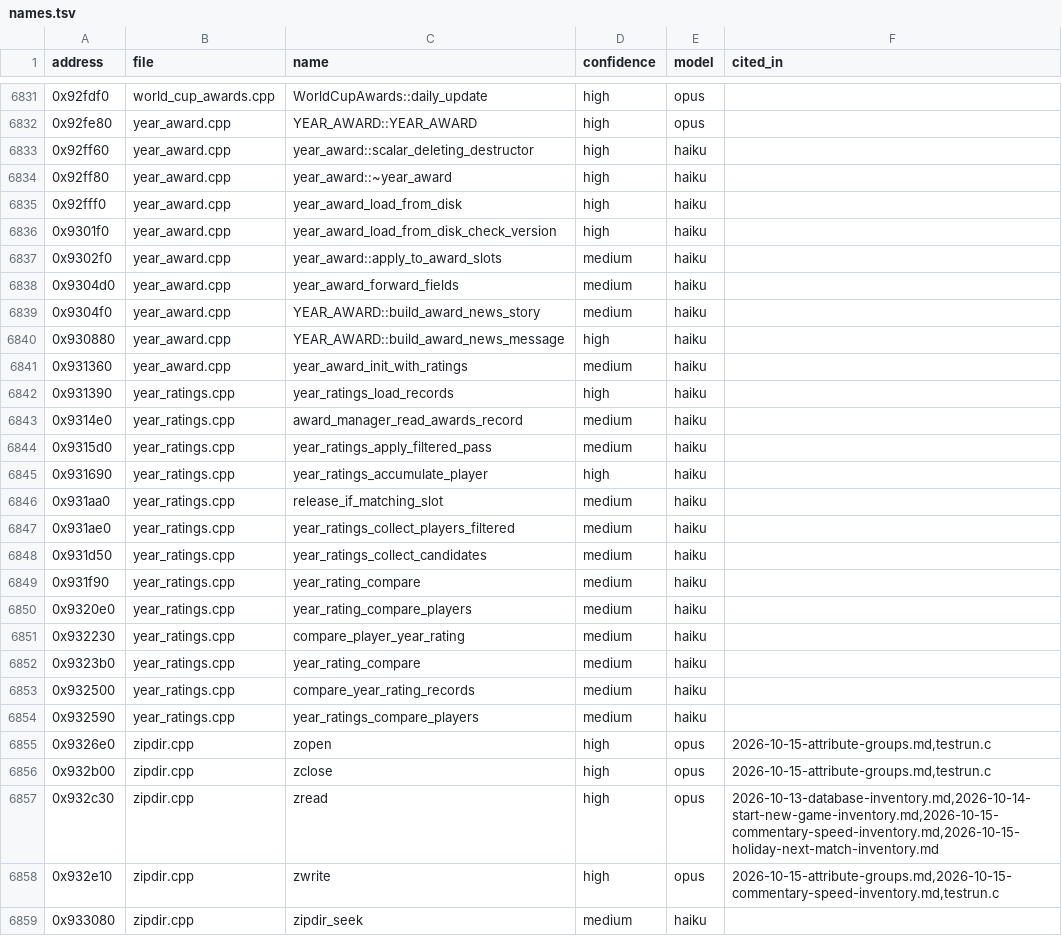
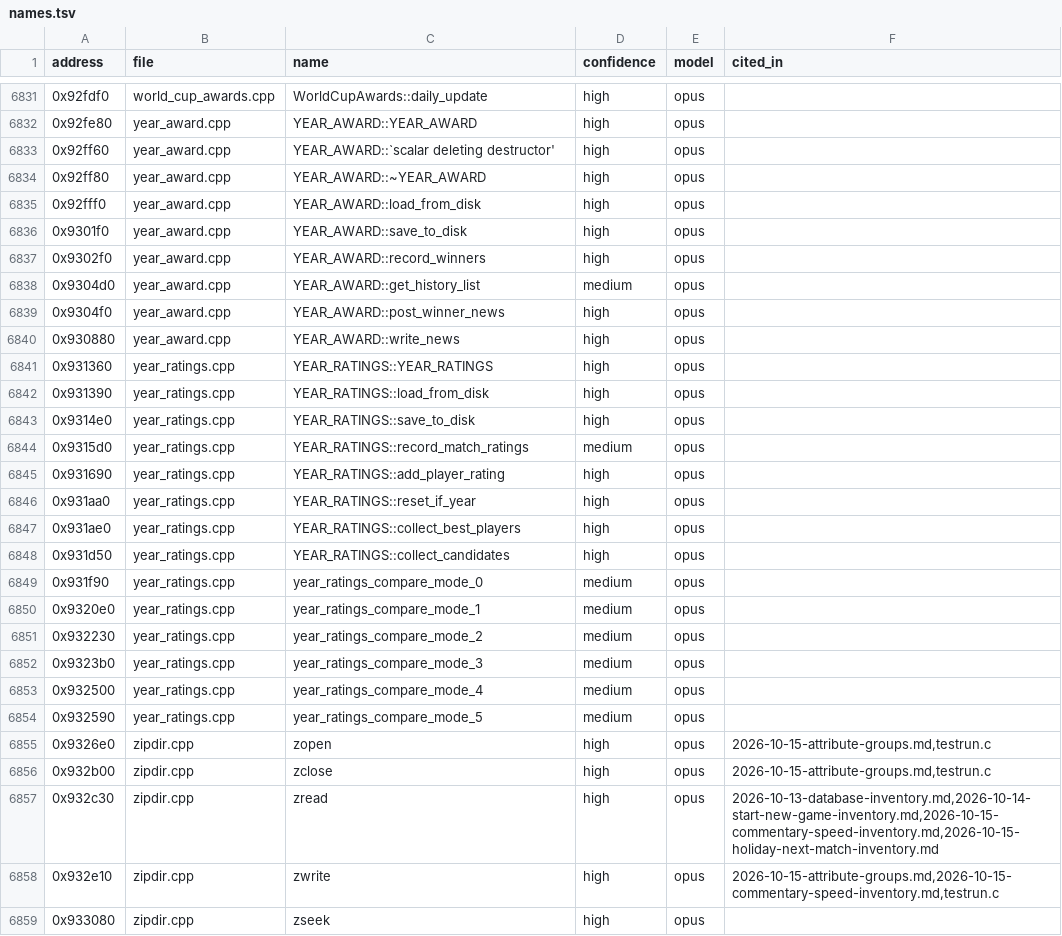
Before and after one commit to maxevans60/cm0102-bosman-edition, a TSV file: docs/research/function-map/names.tsv, drawn as a sheet; only a part is shown, gaps mark what is left out; the diff covers the shown part only.

```diff
--- a/docs/research/function-map/names.tsv
+++ b/docs/research/function-map/names.tsv
@@ -6832,24 +6832,24 @@ address	file	name	confidence	model	cited_in
 0x92fe80	year_award.cpp	YEAR_AWARD::YEAR_AWARD	high	opus	
-0x92ff60	year_award.cpp	year_award::scalar_deleting_destructor	high	haiku	
-0x92ff80	year_award.cpp	year_award::~year_award	high	haiku	
-0x92fff0	year_award.cpp	year_award_load_from_disk	high	haiku	
-0x9301f0	year_award.cpp	year_award_load_from_disk_check_version	high	haiku	
-0x9302f0	year_award.cpp	year_award::apply_to_award_slots	medium	haiku	
-0x9304d0	year_award.cpp	year_award_forward_fields	medium	haiku	
-0x9304f0	year_award.cpp	YEAR_AWARD::build_award_news_story	medium	haiku	
-0x930880	year_award.cpp	YEAR_AWARD::build_award_news_message	high	haiku	
-0x931360	year_award.cpp	year_award_init_with_ratings	medium	haiku	
-0x931390	year_ratings.cpp	year_ratings_load_records	high	haiku	
-0x9314e0	year_ratings.cpp	award_manager_read_awards_record	medium	haiku	
-0x9315d0	year_ratings.cpp	year_ratings_apply_filtered_pass	medium	haiku	
-0x931690	year_ratings.cpp	year_ratings_accumulate_player	high	haiku	
-0x931aa0	year_ratings.cpp	release_if_matching_slot	medium	haiku	
-0x931ae0	year_ratings.cpp	year_ratings_collect_players_filtered	medium	haiku	
-0x931d50	year_ratings.cpp	year_ratings_collect_candidates	medium	haiku	
-0x931f90	year_ratings.cpp	year_rating_compare	medium	haiku	
-0x9320e0	year_ratings.cpp	year_rating_compare_players	medium	haiku	
-0x932230	year_ratings.cpp	compare_player_year_rating	medium	haiku	
-0x9323b0	year_ratings.cpp	year_rating_compare	medium	haiku	
-0x932500	year_ratings.cpp	compare_year_rating_records	medium	haiku	
-0x932590	year_ratings.cpp	year_ratings_compare_players	medium	haiku	
+0x92ff60	year_award.cpp	YEAR_AWARD::`scalar deleting destructor'	high	opus	
+0x92ff80	year_award.cpp	YEAR_AWARD::~YEAR_AWARD	high	opus	
+0x92fff0	year_award.cpp	YEAR_AWARD::load_from_disk	high	opus	
+0x9301f0	year_award.cpp	YEAR_AWARD::save_to_disk	high	opus	
+0x9302f0	year_award.cpp	YEAR_AWARD::record_winners	high	opus	
+0x9304d0	year_award.cpp	YEAR_AWARD::get_history_list	medium	opus	
+0x9304f0	year_award.cpp	YEAR_AWARD::post_winner_news	high	opus	
+0x930880	year_award.cpp	YEAR_AWARD::write_news	high	opus	
+0x931360	year_ratings.cpp	YEAR_RATINGS::YEAR_RATINGS	high	opus	
+0x931390	year_ratings.cpp	YEAR_RATINGS::load_from_disk	high	opus	
+0x9314e0	year_ratings.cpp	YEAR_RATINGS::save_to_disk	high	opus	
+0x9315d0	year_ratings.cpp	YEAR_RATINGS::record_match_ratings	medium	opus	
+0x931690	year_ratings.cpp	YEAR_RATINGS::add_player_rating	high	opus	
+0x931aa0	year_ratings.cpp	YEAR_RATINGS::reset_if_year	high	opus	
+0x931ae0	year_ratings.cpp	YEAR_RATINGS::collect_best_players	high	opus	
+0x931d50	year_ratings.cpp	YEAR_RATINGS::collect_candidates	high	opus	
+0x931f90	year_ratings.cpp	year_ratings_compare_mode_0	medium	opus	
+0x9320e0	year_ratings.cpp	year_ratings_compare_mode_1	medium	opus	
+0x932230	year_ratings.cpp	year_ratings_compare_mode_2	medium	opus	
+0x9323b0	year_ratings.cpp	year_ratings_compare_mode_3	medium	opus	
+0x932500	year_ratings.cpp	year_ratings_compare_mode_4	medium	opus	
+0x932590	year_ratings.cpp	year_ratings_compare_mode_5	medium	opus	
 0x9326e0	zipdir.cpp	zopen	high	opus	2026-10-15-attribute-groups.md,testrun.c
@@ -6858,2 +6858,2 @@ address	file	name	confidence	model	cited_in
 0x932e10	zipdir.cpp	zwrite	high	opus	2026-10-15-attribute-groups.md,2026-10-15-commentary-speed-inventory.md,testrun.c
-0x933080	zipdir.cpp	zipdir_seek	medium	haiku	
+0x933080	zipdir.cpp	zseek	high	opus	
```
Also changed, not shown: 131 edited cells elsewhere in this file, 11 other files.
